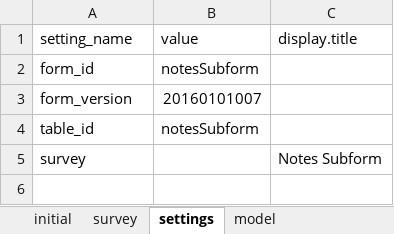
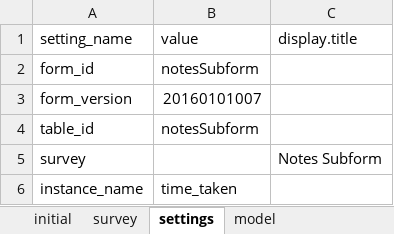
Before and after one commit to asif-iqbal/app-designer, an Excel workbook: app/config/tables/notesSubform/forms/notesSubform/notesSubform.xlsx, sheet settings, drawn as a sheet; values as stored, in another font and other column widths than the file's, no borders; charts and pictures not drawn; the diff names each change by its address in the sheet, - before the commit and + after, or states it on an @@ line.

```diff
--- a/app/config/tables/notesSubform/forms/notesSubform/notesSubform.xlsx (sheet settings)
+++ b/app/config/tables/notesSubform/forms/notesSubform/notesSubform.xlsx (sheet settings)
+row 6: instance_name | time_taken
```
Also changed, not shown: sheet survey, 9 other files.
